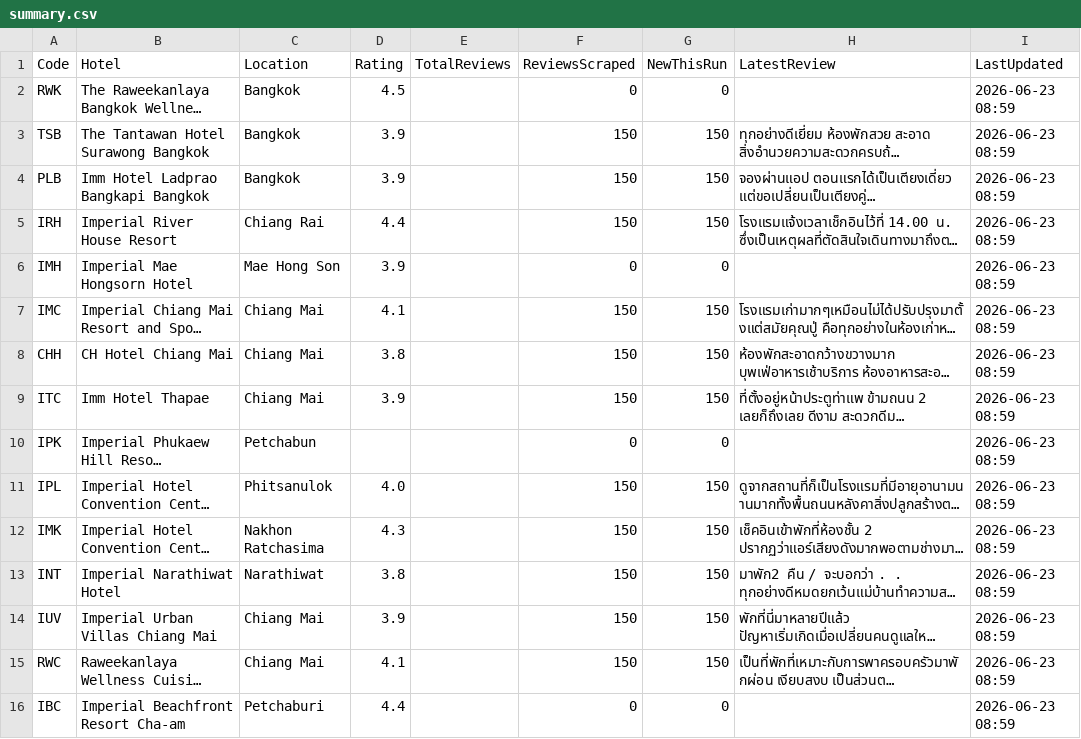
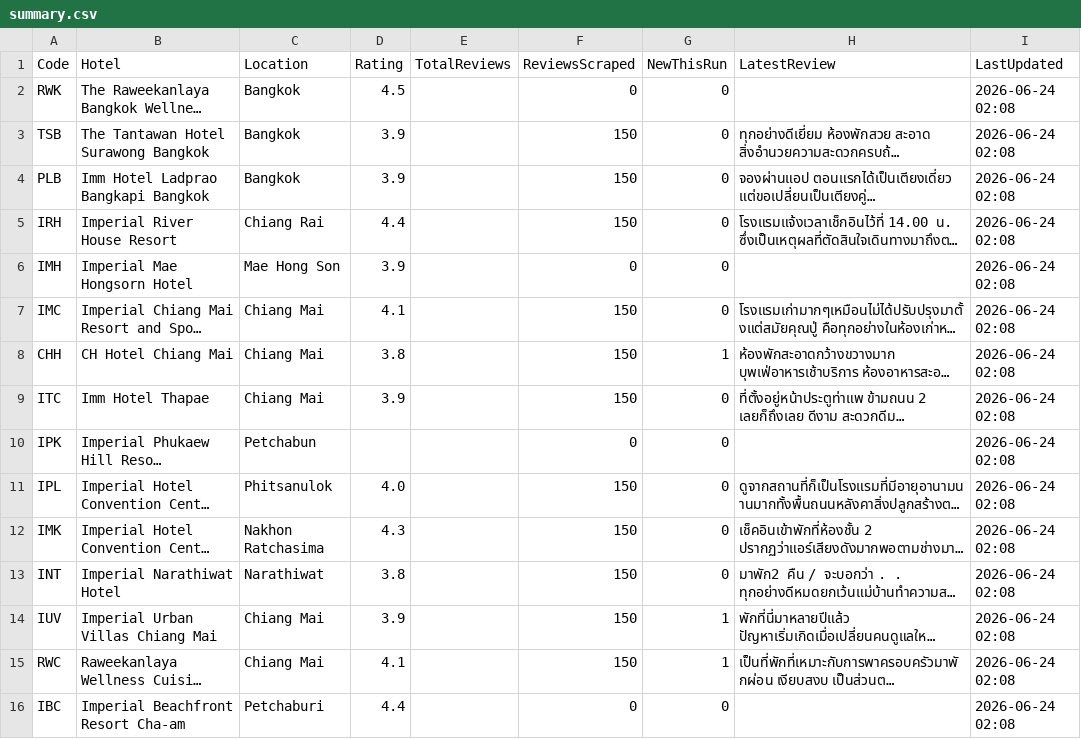
Before and after one commit to chatchai-c-tccprivate-com/hotel-reviews, a CSV file: data/summary.csv, drawn as a sheet; long unchanged cells end in …; the diff names each change by its address in the sheet, - before the commit and + after, or states it on an @@ line.

```diff
--- a/data/summary.csv
+++ b/data/summary.csv
-I2:I16 (LastUpdated): 2026-06-23 08:59
+I2:I16 (LastUpdated): 2026-06-24 02:08
-G3:G5 (NewThisRun): 150
+G3:G5 (NewThisRun): 0
-G7 (NewThisRun): 150
+G7 (NewThisRun): 0
-G8 (NewThisRun): 150
+G8 (NewThisRun): 1
-G9 (NewThisRun): 150
+G9 (NewThisRun): 0
-G11:G13 (NewThisRun): 150
+G11:G13 (NewThisRun): 0
-G14:G15 (NewThisRun): 150
+G14:G15 (NewThisRun): 1
```
Also changed, not shown: 1 other file.
